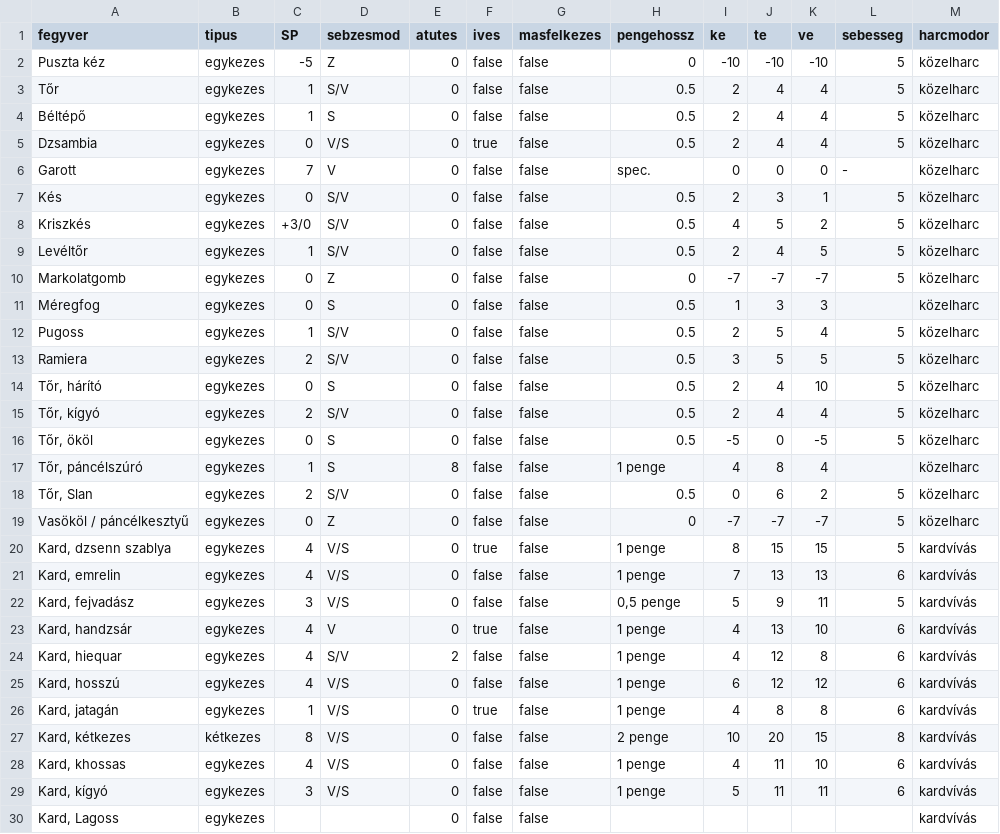
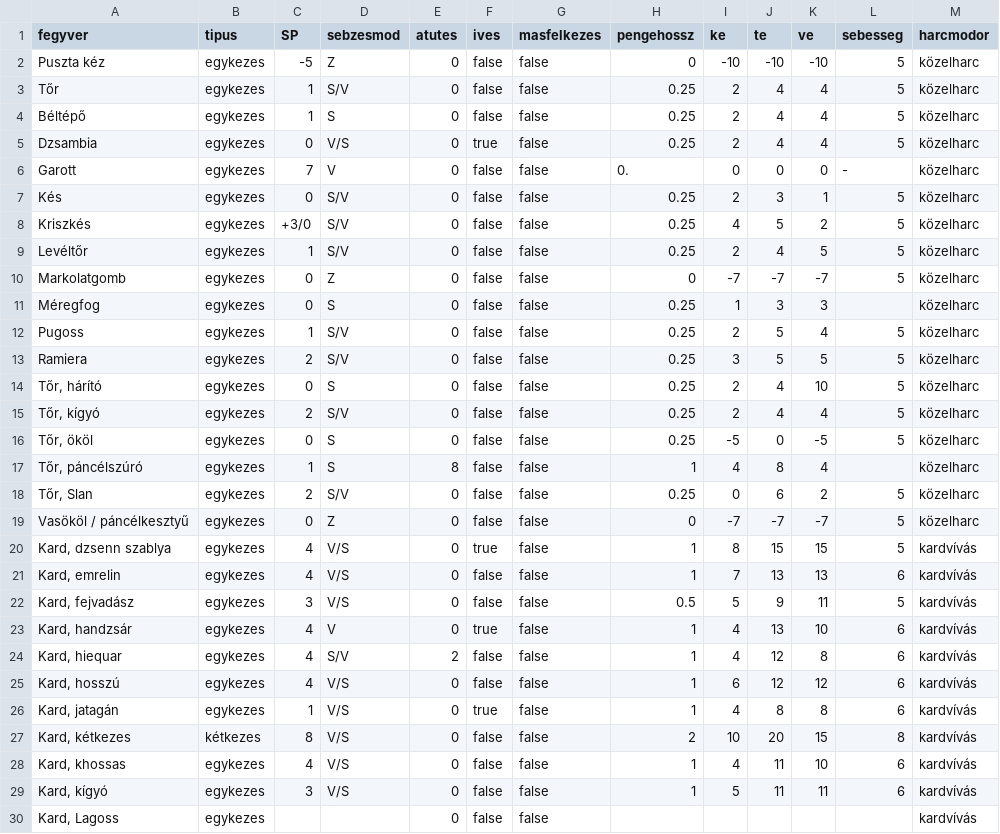
Before and after one commit to kaktusztea/km100, a CSV file: json/fegyverek.csv, drawn as a sheet; only a part is shown; the diff covers the shown part only; the diff names each change by its address in the sheet, - before the commit and + after, or states it on an @@ line.

Commit message:
Karakteralkotó: csv, json fegyverekhez II.

```diff
--- a/json/fegyverek.csv
+++ b/json/fegyverek.csv
-H3:H5 (pengehossz): 0.5
+H3:H5 (pengehossz): 0.25
-H6 (pengehossz): spec.
+H6 (pengehossz): 0.
-H7:H9 (pengehossz): 0.5
+H7:H9 (pengehossz): 0.25
-H11:H16 (pengehossz): 0.5
+H11:H16 (pengehossz): 0.25
-H17 (pengehossz): 1 penge
+H17 (pengehossz): 1
-H18 (pengehossz): 0.5
+H18 (pengehossz): 0.25
-H20:H21 (pengehossz): 1 penge
+H20:H21 (pengehossz): 1
-H22 (pengehossz): 0,5 penge
+H22 (pengehossz): 0.5
-H23:H26 (pengehossz): 1 penge
+H23:H26 (pengehossz): 1
-H27 (pengehossz): 2 penge
+H27 (pengehossz): 2
-H28:H29 (pengehossz): 1 penge
+H28:H29 (pengehossz): 1
```
Also changed, not shown: 14 edited cells elsewhere in this file, 1 other file.
